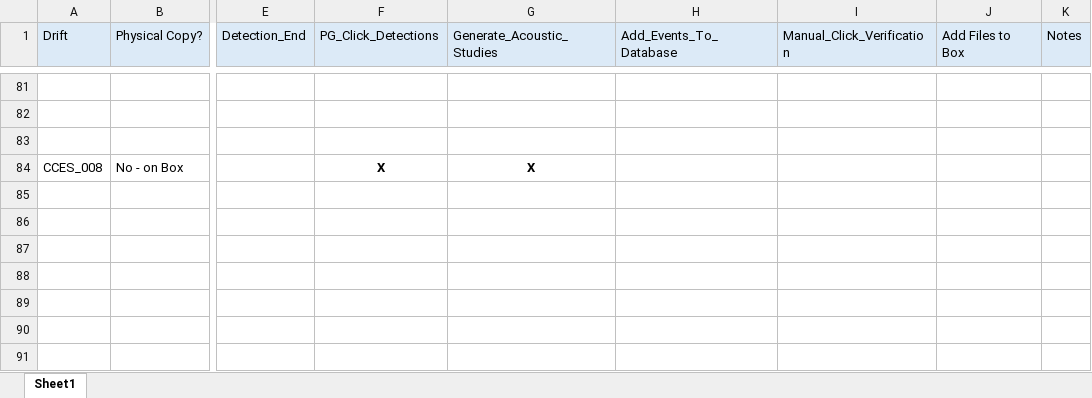
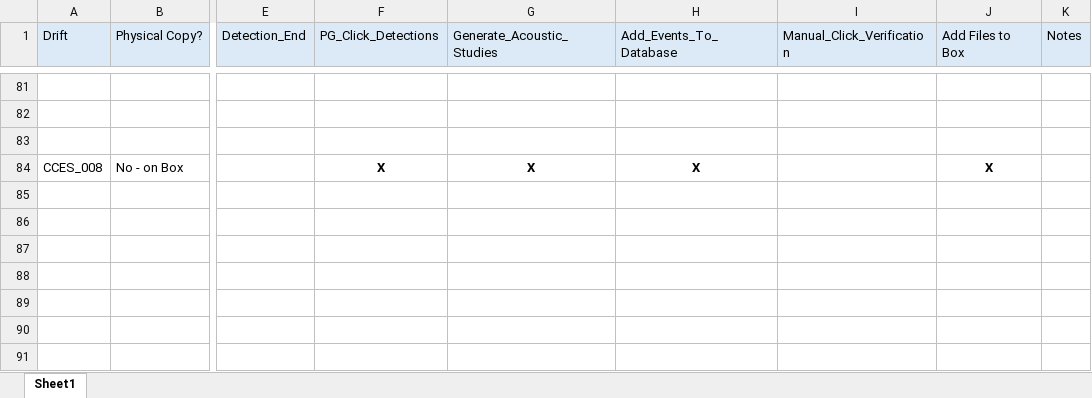
Before and after one commit to asimonis/Rissos_Geographic_Variation, an Excel workbook: Analysis_Progress.xlsx, sheet Sheet1, drawn as a sheet; only a part is shown, gaps mark what is left out; values as stored, in another font and other column widths than the file's, no borders; the diff names each change by its address in the sheet, - before the commit and + after, or states it on an @@ line.

Commit message:
Updated Analysis Progress
Successfully downloaded data and analysis for CCES_008

```diff
--- a/Analysis_Progress.xlsx (sheet Sheet1)
+++ b/Analysis_Progress.xlsx (sheet Sheet1)
-H84 (Add_Events_To_Database): (empty)
+H84 (Add_Events_To_Database): X
-J84 (Add Files to Box): (empty)
+J84 (Add Files to Box): X
```
